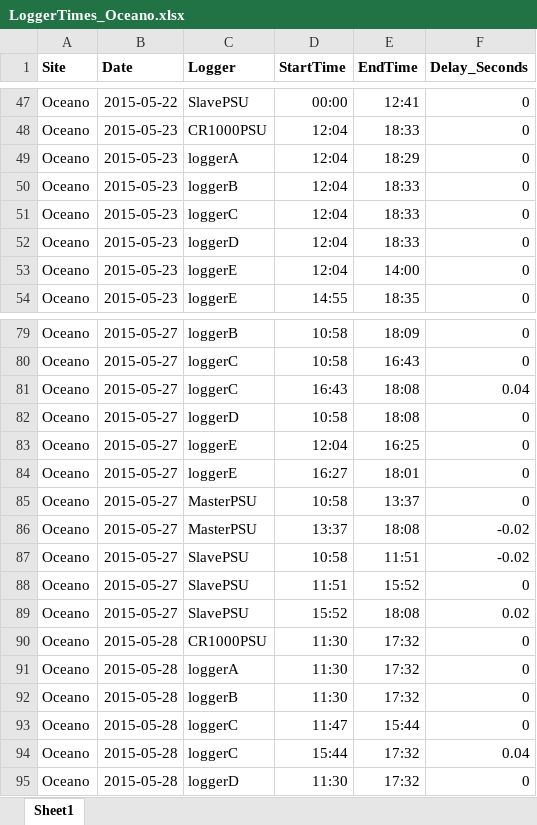
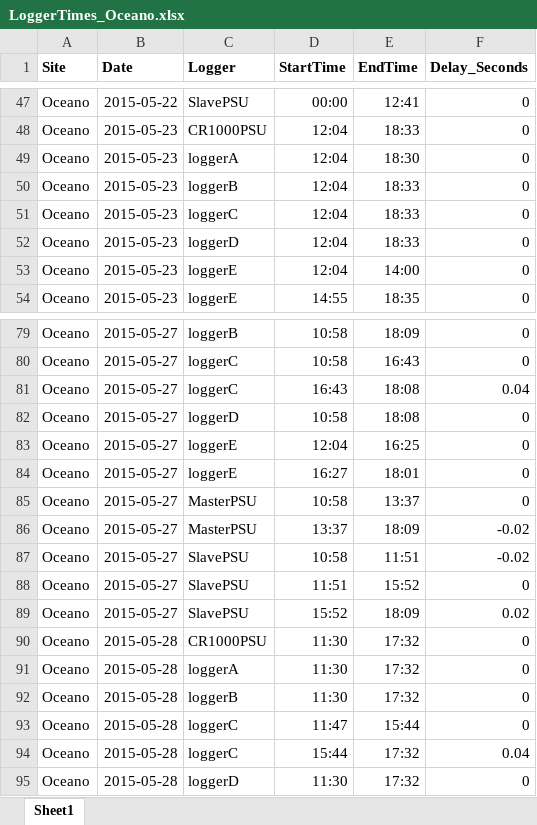
Before and after one commit to raleighmartin/Oceano2015, an Excel workbook: Metadata/LoggerTimes_Oceano.xlsx, sheet Sheet1, drawn as a sheet; only a part is shown, gaps mark what is left out; values as stored, in another font and other column widths than the file's, no borders; the diff names each change by its address in the sheet, - before the commit and + after, or states it on an @@ line.

```diff
--- a/Metadata/LoggerTimes_Oceano.xlsx (sheet Sheet1)
+++ b/Metadata/LoggerTimes_Oceano.xlsx (sheet Sheet1)
-E49 (EndTime): 18:29
+E49 (EndTime): 18:30
-E86 (EndTime): 18:08
+E86 (EndTime): 18:09
-E89 (EndTime): 18:08
+E89 (EndTime): 18:09
```
Also changed, not shown: Metadata/InstrumentMetadata_Oceano.xlsx, 2 other files.
